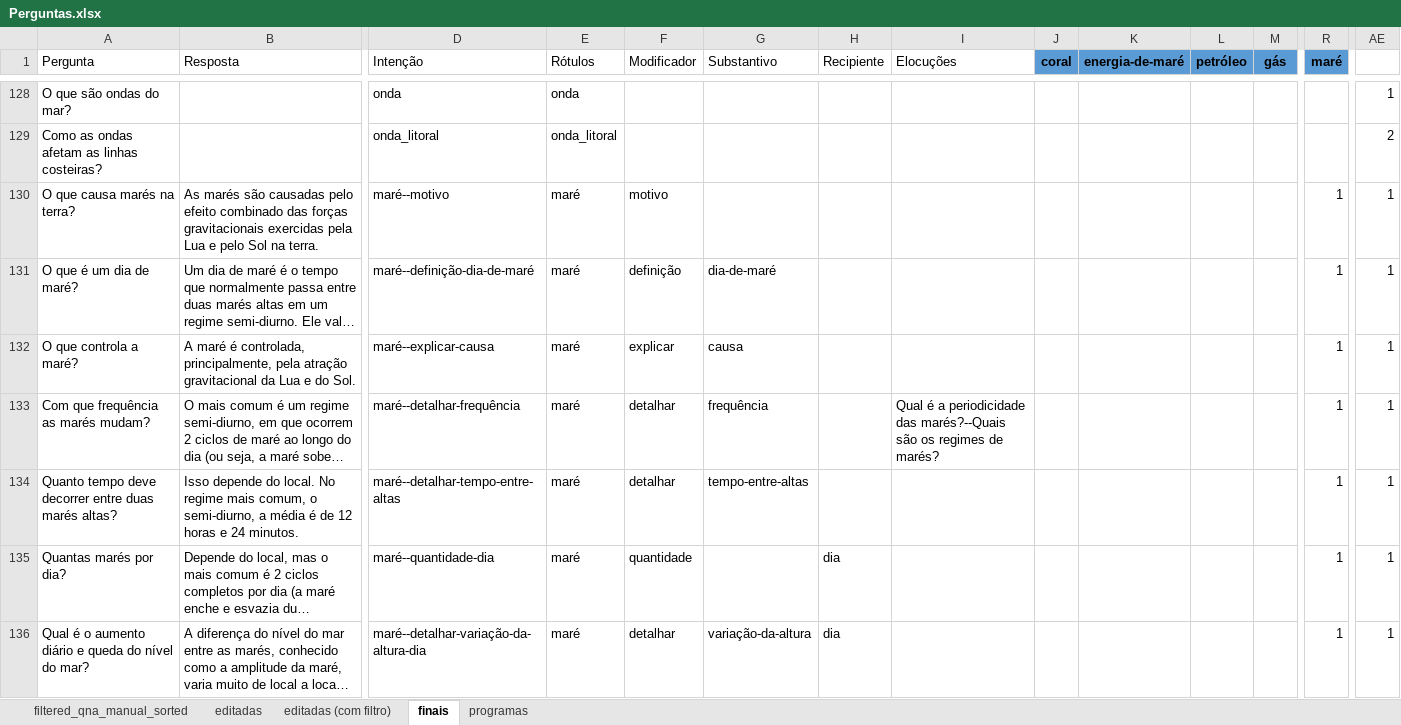
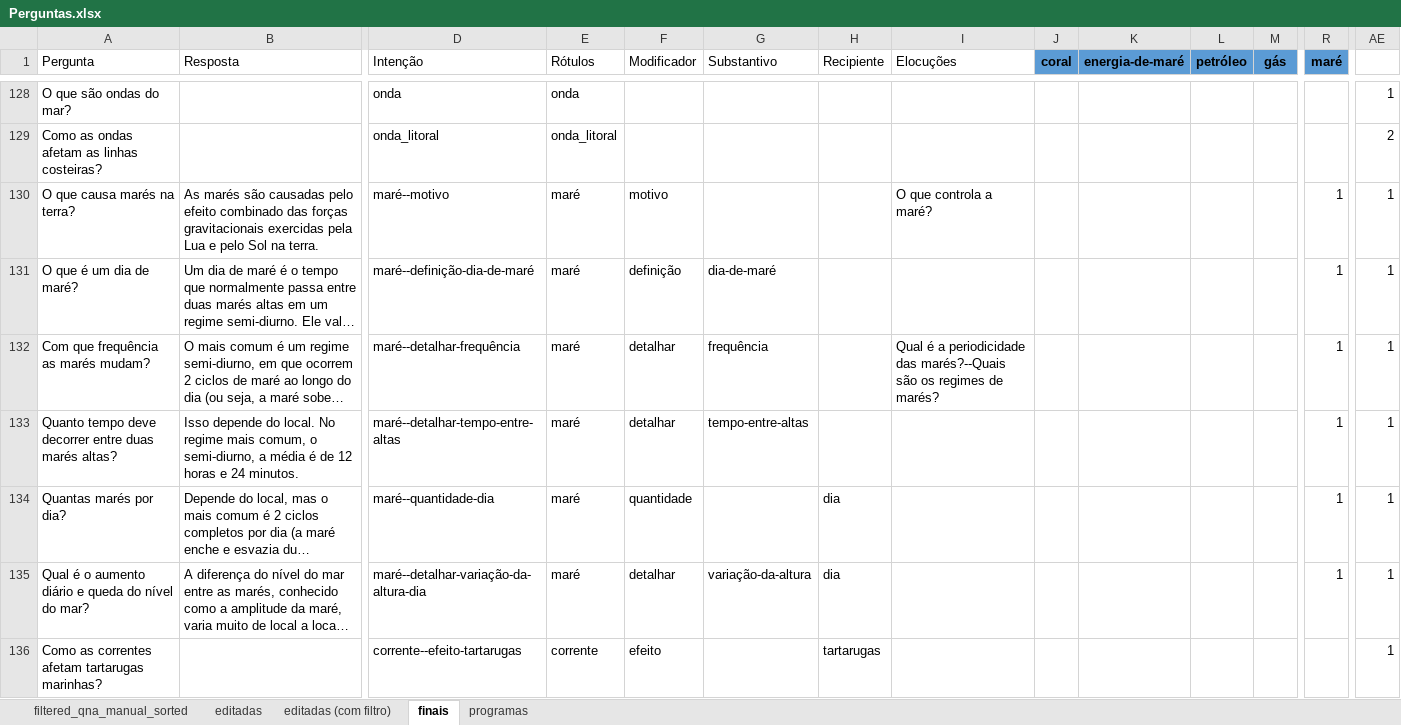
Before and after one commit to VictBenito/chatbot-Victor-Paulo, an Excel workbook: results/Perguntas.xlsx, sheet finais, drawn as a sheet; only a part is shown, gaps mark what is left out; the shorter side is filled out with more unchanged rows; long unchanged cells end in …; values as stored, in another font and other column widths than the file's, no borders; conditional formats not drawn; rows hold the shown columns only; the diff names each change by its address in the sheet, - before the commit and + after, or states it on an @@ line.

```diff
--- a/results/Perguntas.xlsx (sheet finais)
+++ b/results/Perguntas.xlsx (sheet finais)
-I130 (Elocuções): (empty)
+I130 (Elocuções): O que controla a maré?
-row 132: O que controla a maré? | A maré é controlada, principalmente, pela atração gravitacional da Lua e do Sol. | maré--explicar-causa | maré | explicar | causa |  |  |  |  |  |  | 1 | 1
```
Also changed, not shown: 2 other files.
